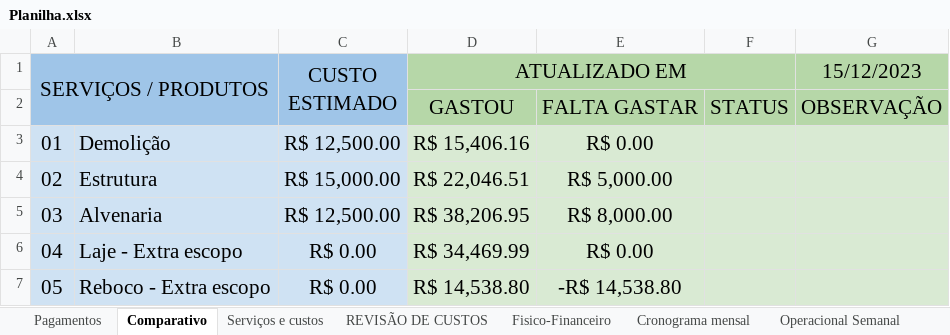
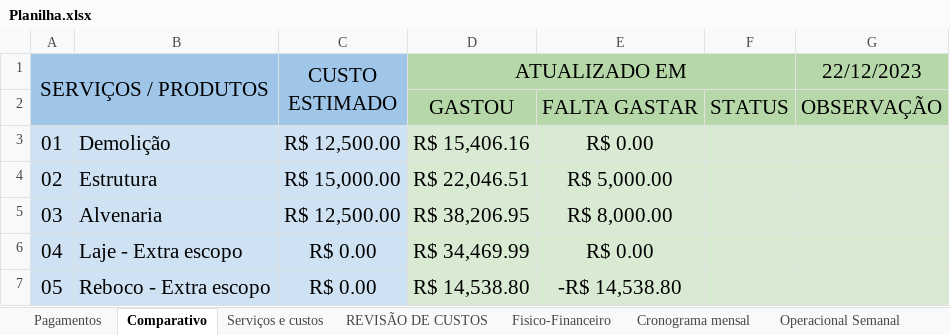
Before and after one commit to marcelohcasagrande/python-obra-relatorio, an Excel workbook: Planilha.xlsx, sheet Comparativo, drawn as a sheet; only a part is shown; values as stored, in another font and other column widths than the file's, no borders; charts and pictures and conditional formats not drawn; the diff names each change by its address in the sheet, - before the commit and + after, or states it on an @@ line.

```diff
--- a/Planilha.xlsx (sheet Comparativo)
+++ b/Planilha.xlsx (sheet Comparativo)
-G1: 15/12/2023
+G1: 22/12/2023
```
Also changed, not shown: sheet Pagamentos.
